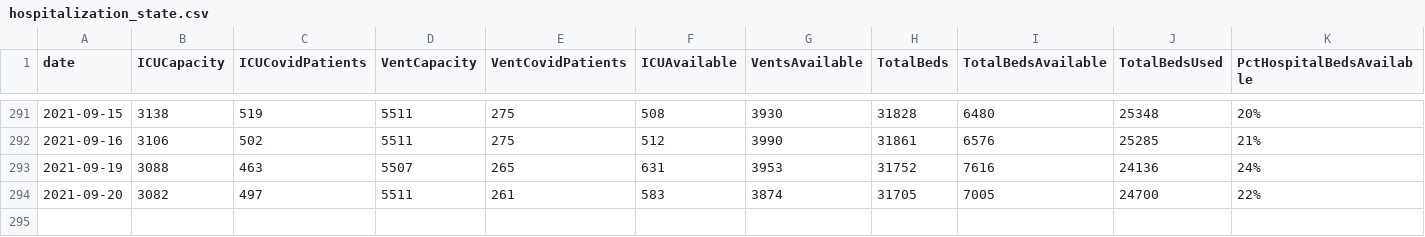
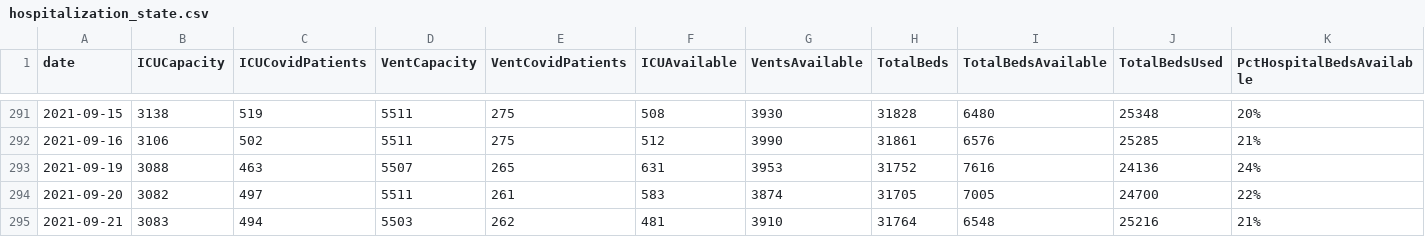
Before and after one commit to cmaimone/idph_covid_data, a CSV file: current_data/hospitalization_state.csv, drawn as a sheet; only a part is shown, gaps mark what is left out; rows hold the shown columns only; the diff names each change by its address in the sheet, - before the commit and + after, or states it on an @@ line.

```diff
--- a/current_data/hospitalization_state.csv
+++ b/current_data/hospitalization_state.csv
+row 295: 2021-09-21 | 3083 | 494 | 5503 | 262 | 481 | 3910 | 31764 | 6548 | 25216 | 21%
```
Also changed, not shown: current_data/hospitalization_regional.csv, current_data/hospitalization_utilization.csv, 7 other files.
